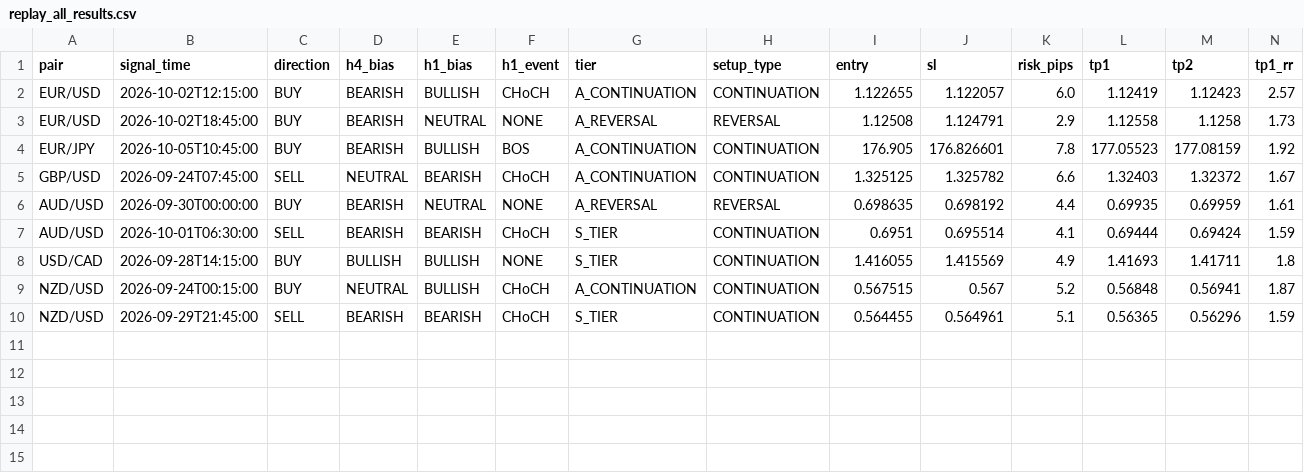
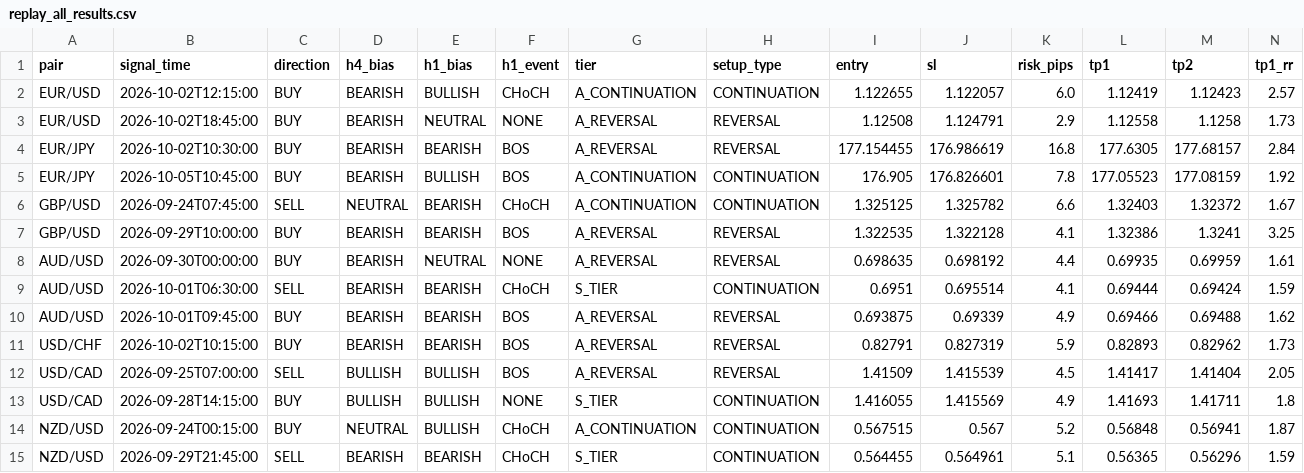
Before and after one commit to SnipGold/MsemwaFx, a CSV file: replay_all_results.csv, drawn as a sheet; only a part is shown; rows hold the shown columns only; the diff names each change by its address in the sheet, - before the commit and + after, or states it on an @@ line.

Commit message:
Add eight-pair replay results

```diff
--- a/replay_all_results.csv
+++ b/replay_all_results.csv
+row 4: EUR/JPY | 2026-10-02T10:30:00 | BUY | BEARISH | BEARISH | BOS | A_REVERSAL | REVERSAL | 177.154455 | 176.986619 | 16.8 | 177.6305 | 177.68157 | 2.84
+row 7: GBP/USD | 2026-09-29T10:00:00 | BUY | BEARISH | BEARISH | BOS | A_REVERSAL | REVERSAL | 1.322535 | 1.322128 | 4.1 | 1.32386 | 1.3241 | 3.25
+row 10: AUD/USD | 2026-10-01T09:45:00 | BUY | BEARISH | BEARISH | BOS | A_REVERSAL | REVERSAL | 0.693875 | 0.69339 | 4.9 | 0.69466 | 0.69488 | 1.62
+row 11: USD/CHF | 2026-10-02T10:15:00 | BUY | BEARISH | BEARISH | BOS | A_REVERSAL | REVERSAL | 0.82791 | 0.827319 | 5.9 | 0.82893 | 0.82962 | 1.73
+row 12: USD/CAD | 2026-09-25T07:00:00 | SELL | BULLISH | BULLISH | BOS | A_REVERSAL | REVERSAL | 1.41509 | 1.415539 | 4.5 | 1.41417 | 1.41404 | 2.05
```
Also changed, not shown: replay_all_summary.csv.
